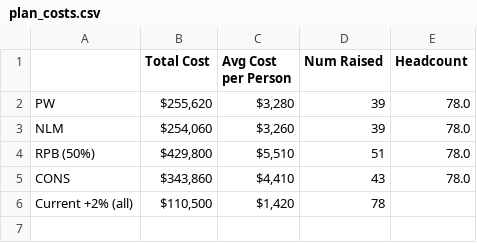
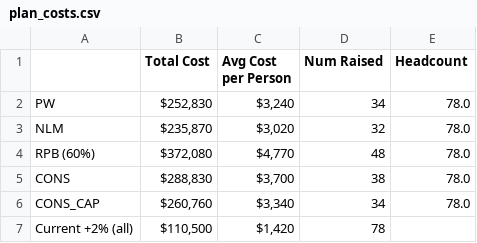
Before and after one commit to ErikBorn/Python, a CSV file: SalaryAnalysis/outputs/tables/plan_costs.csv, drawn as a sheet.

```diff
--- a/SalaryAnalysis/outputs/tables/plan_costs.csv
+++ b/SalaryAnalysis/outputs/tables/plan_costs.csv
@@ -1,6 +1,7 @@
 ,Total Cost,Avg Cost per Person,Num Raised,Headcount
-PW,"$255,620","$3,280",39,78.0
-NLM,"$254,060","$3,260",39,78.0
-RPB (50%),"$429,800","$5,510",51,78.0
-CONS,"$343,860","$4,410",43,78.0
+PW,"$252,830","$3,240",34,78.0
+NLM,"$235,870","$3,020",32,78.0
+RPB (60%),"$372,080","$4,770",48,78.0
+CONS,"$288,830","$3,700",38,78.0
+CONS_CAP,"$260,760","$3,340",34,78.0
 Current +2% (all),"$110,500","$1,420",78,
```
Also changed, not shown: SalaryAnalysis/data/staff.csv, SalaryAnalysis/outputs/tables/band_medians.csv, 13 other files.
